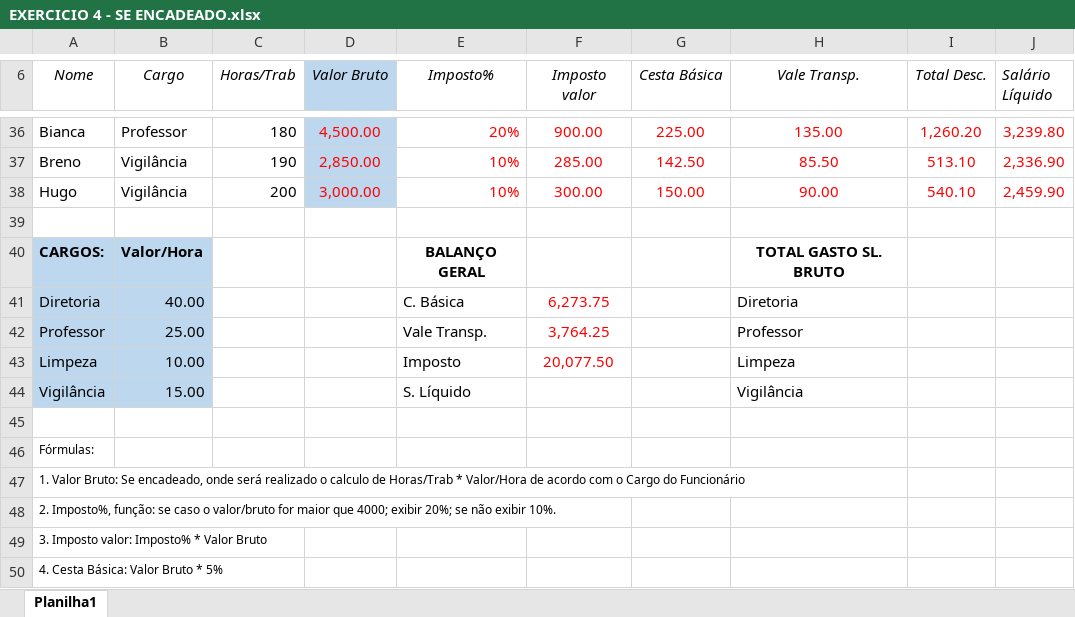
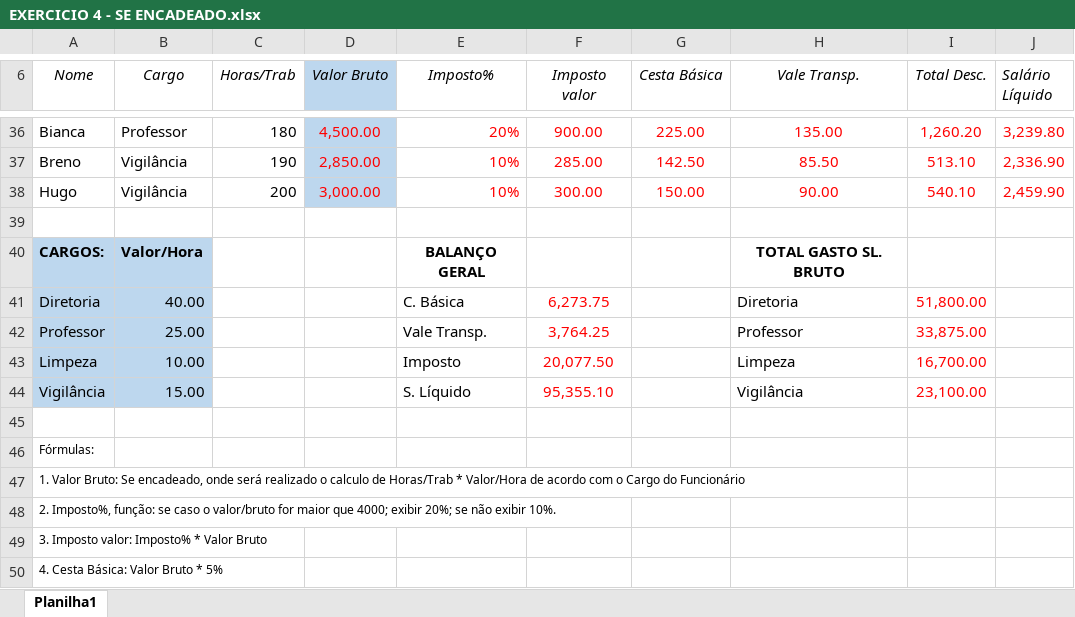
Before and after one commit to DuanLeeDom/curso-de-excel-40-horas, an Excel workbook: [02]-exercicios-fatec/EXERCICIO 4 - SE ENCADEADO.xlsx, sheet Planilha1, drawn as a sheet; only a part is shown, gaps mark what is left out; values as stored, in another font and other column widths than the file's, no borders; the diff names each change by its address in the sheet, - before the commit and + after, or states it on an @@ line.

Commit message:
CONCLUÍDO - EXERCICIO 4 - SE ENCADEADO FATEC

```diff
--- a/[02]-exercicios-fatec/EXERCICIO 4 - SE ENCADEADO.xlsx (sheet Planilha1)
+++ b/[02]-exercicios-fatec/EXERCICIO 4 - SE ENCADEADO.xlsx (sheet Planilha1)
-I41 (Total Desc.): (empty)
+I41 (Total Desc.): 51,800.00
-I42 (Total Desc.): (empty)
+I42 (Total Desc.): 33,875.00
-I43 (Total Desc.): (empty)
+I43 (Total Desc.): 16,700.00
-F44 (Imposto valor): (empty)
+F44 (Imposto valor): 95,355.10
-I44 (Total Desc.): (empty)
+I44 (Total Desc.): 23,100.00
```
